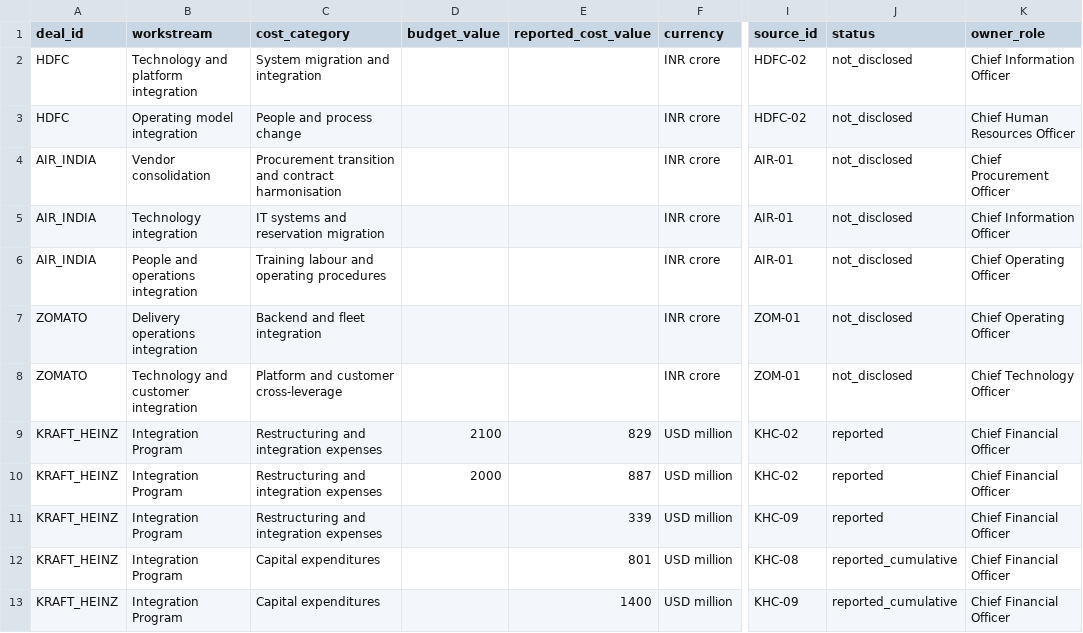
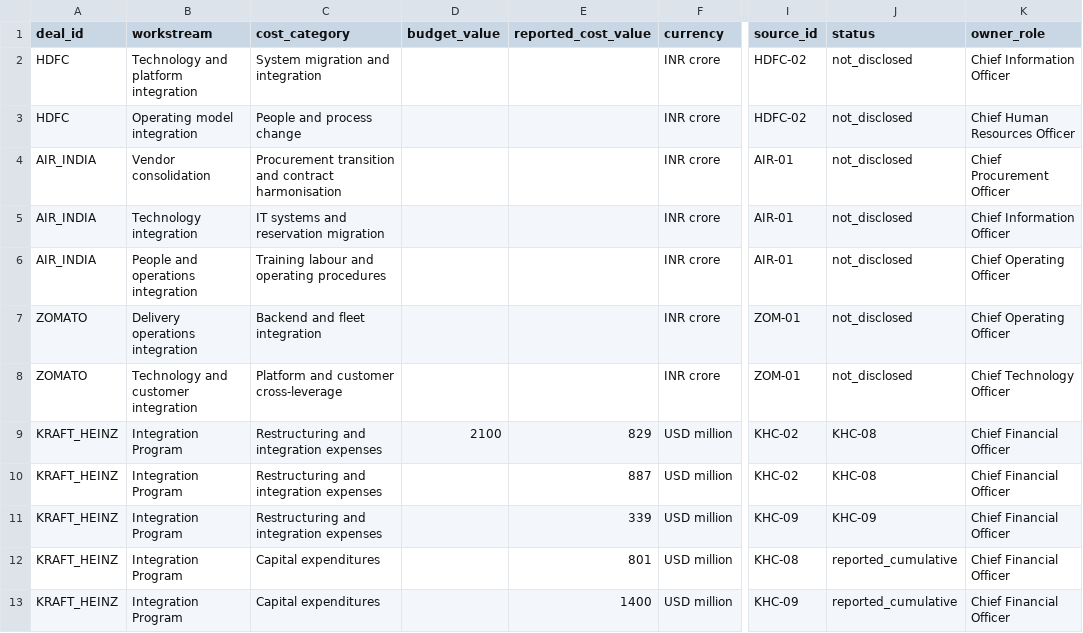
Before and after one commit to gourisaini1/MA-Synergy-Analyzer, a CSV file: research/integration_cost_tracker.csv, drawn as a sheet; only a part is shown, gaps mark what is left out; the diff names each change by its address in the sheet, - before the commit and + after, or states it on an @@ line.

Commit message:
Correct KHC cost source provenance and one-time programme budget

```diff
--- a/research/integration_cost_tracker.csv
+++ b/research/integration_cost_tracker.csv
-J9:J10 (status): reported
+J9:J10 (status): KHC-08
-D10 (budget_value): 2000
+D10 (budget_value): (empty)
-J11 (status): reported
+J11 (status): KHC-09
```
